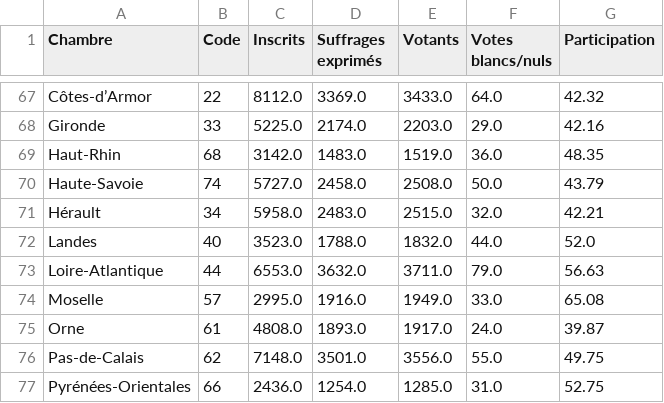
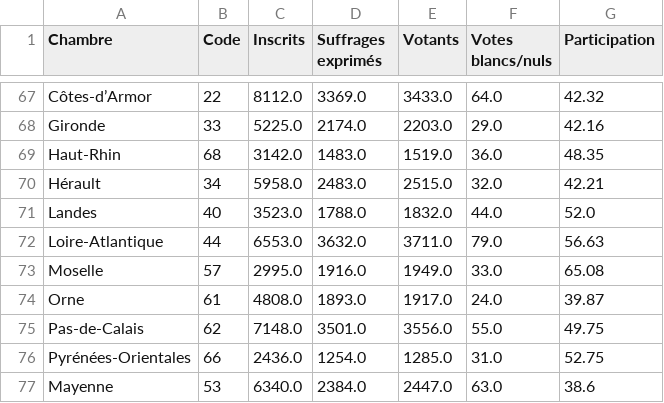
Before and after one commit to Contexte/open-data, a CSV file: france-chambres-agriculture/2025_mentions.csv, drawn as a sheet; only a part is shown, gaps mark what is left out; the shorter side is filled out with more unchanged rows; the diff names each change by its address in the sheet, - before the commit and + after, or states it on an @@ line.

```diff
--- a/france-chambres-agriculture/2025_mentions.csv
+++ b/france-chambres-agriculture/2025_mentions.csv
-row 70: Haute-Savoie | 74 | 5727.0 | 2458.0 | 2508.0 | 50.0 | 43.79
```
Also changed, not shown: france-chambres-agriculture/2019_lists.csv, france-chambres-agriculture/2019_mentions.csv, 1 other file.
